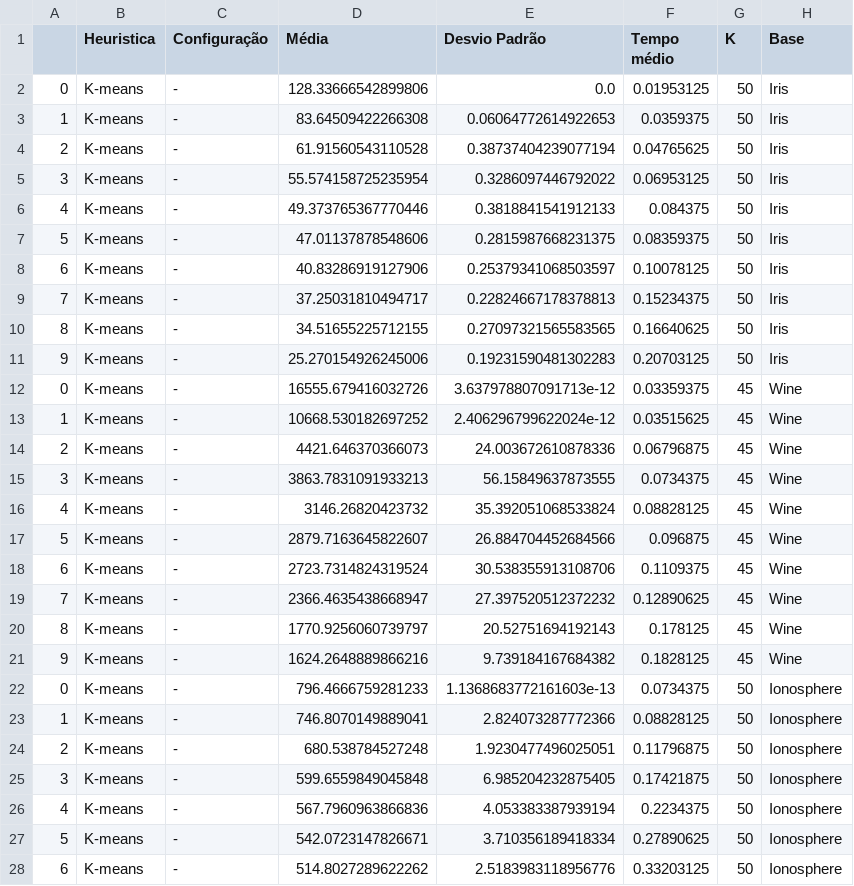
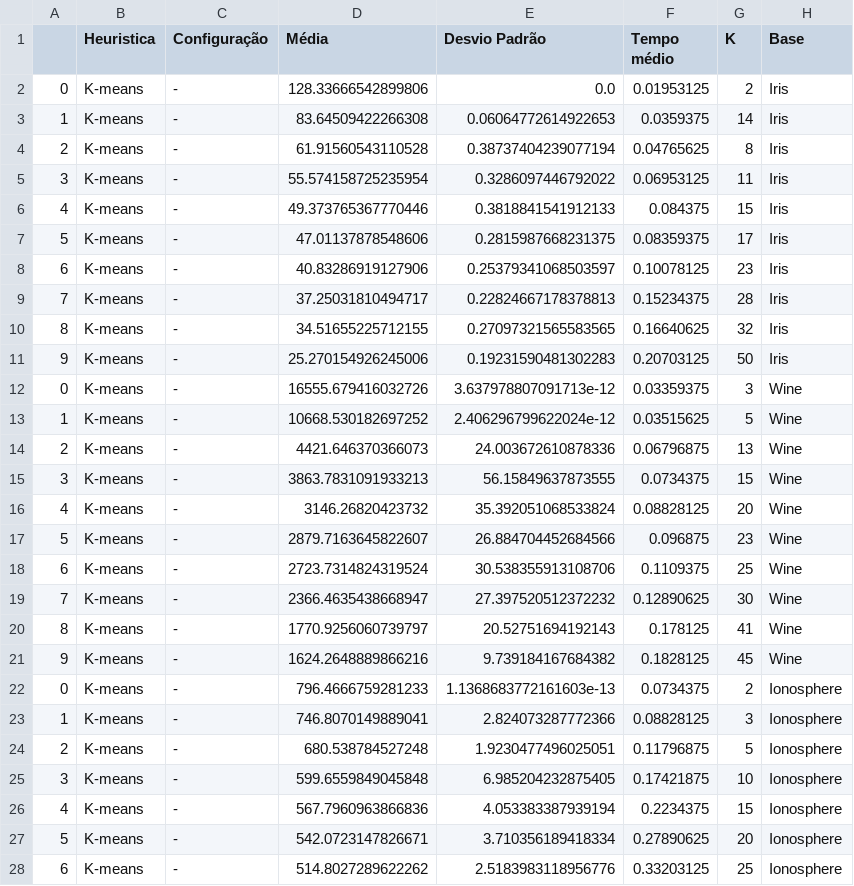
Before and after one commit to RalphVita/IA, a CSV file: trab1/code/result/resultKmeansTeste.csv, drawn as a sheet; only a part is shown; the diff covers the shown part only.

```diff
--- a/trab1/code/result/resultKmeansTeste.csv
+++ b/trab1/code/result/resultKmeansTeste.csv
@@ -1,28 +1,28 @@
 ,Heuristica,Configuração,Média,Desvio Padrão,Tempo médio,K,Base
-0,K-means,-,128.33666542899806,0.0,0.01953125,50,Iris
-1,K-means,-,83.64509422266308,0.06064772614922653,0.0359375,50,Iris
-2,K-means,-,61.91560543110528,0.38737404239077194,0.04765625,50,Iris
-3,K-means,-,55.574158725235954,0.3286097446792022,0.06953125,50,Iris
-4,K-means,-,49.373765367770446,0.3818841541912133,0.084375,50,Iris
-5,K-means,-,47.01137878548606,0.2815987668231375,0.08359375,50,Iris
-6,K-means,-,40.83286919127906,0.25379341068503597,0.10078125,50,Iris
-7,K-means,-,37.25031810494717,0.22824667178378813,0.15234375,50,Iris
-8,K-means,-,34.51655225712155,0.27097321565583565,0.16640625,50,Iris
+0,K-means,-,128.33666542899806,0.0,0.01953125,2,Iris
+1,K-means,-,83.64509422266308,0.06064772614922653,0.0359375,14,Iris
+2,K-means,-,61.91560543110528,0.38737404239077194,0.04765625,8,Iris
+3,K-means,-,55.574158725235954,0.3286097446792022,0.06953125,11,Iris
+4,K-means,-,49.373765367770446,0.3818841541912133,0.084375,15,Iris
+5,K-means,-,47.01137878548606,0.2815987668231375,0.08359375,17,Iris
+6,K-means,-,40.83286919127906,0.25379341068503597,0.10078125,23,Iris
+7,K-means,-,37.25031810494717,0.22824667178378813,0.15234375,28,Iris
+8,K-means,-,34.51655225712155,0.27097321565583565,0.16640625,32,Iris
 9,K-means,-,25.270154926245006,0.19231590481302283,0.20703125,50,Iris
-0,K-means,-,16555.679416032726,3.637978807091713e-12,0.03359375,45,Wine
-1,K-means,-,10668.530182697252,2.406296799622024e-12,0.03515625,45,Wine
-2,K-means,-,4421.646370366073,24.003672610878336,0.06796875,45,Wine
-3,K-means,-,3863.7831091933213,56.15849637873555,0.0734375,45,Wine
-4,K-means,-,3146.26820423732,35.392051068533824,0.08828125,45,Wine
-5,K-means,-,2879.7163645822607,26.884704452684566,0.096875,45,Wine
-6,K-means,-,2723.7314824319524,30.538355913108706,0.1109375,45,Wine
-7,K-means,-,2366.4635438668947,27.397520512372232,0.12890625,45,Wine
-8,K-means,-,1770.9256060739797,20.52751694192143,0.178125,45,Wine
+0,K-means,-,16555.679416032726,3.637978807091713e-12,0.03359375,3,Wine
+1,K-means,-,10668.530182697252,2.406296799622024e-12,0.03515625,5,Wine
+2,K-means,-,4421.646370366073,24.003672610878336,0.06796875,13,Wine
+3,K-means,-,3863.7831091933213,56.15849637873555,0.0734375,15,Wine
+4,K-means,-,3146.26820423732,35.392051068533824,0.08828125,20,Wine
+5,K-means,-,2879.7163645822607,26.884704452684566,0.096875,23,Wine
+6,K-means,-,2723.7314824319524,30.538355913108706,0.1109375,25,Wine
+7,K-means,-,2366.4635438668947,27.397520512372232,0.12890625,30,Wine
+8,K-means,-,1770.9256060739797,20.52751694192143,0.178125,41,Wine
 9,K-means,-,1624.2648889866216,9.739184167684382,0.1828125,45,Wine
-0,K-means,-,796.4666759281233,1.1368683772161603e-13,0.0734375,50,Ionosphere
-1,K-means,-,746.8070149889041,2.824073287772366,0.08828125,50,Ionosphere
-2,K-means,-,680.538784527248,1.9230477496025051,0.11796875,50,Ionosphere
-3,K-means,-,599.6559849045848,6.985204232875405,0.17421875,50,Ionosphere
-4,K-means,-,567.7960963866836,4.053383387939194,0.2234375,50,Ionosphere
-5,K-means,-,542.0723147826671,3.710356189418334,0.27890625,50,Ionosphere
-6,K-means,-,514.8027289622262,2.5183983118956776,0.33203125,50,Ionosphere
+0,K-means,-,796.4666759281233,1.1368683772161603e-13,0.0734375,2,Ionosphere
+1,K-means,-,746.8070149889041,2.824073287772366,0.08828125,3,Ionosphere
+2,K-means,-,680.538784527248,1.9230477496025051,0.11796875,5,Ionosphere
+3,K-means,-,599.6559849045848,6.985204232875405,0.17421875,10,Ionosphere
+4,K-means,-,567.7960963866836,4.053383387939194,0.2234375,15,Ionosphere
+5,K-means,-,542.0723147826671,3.710356189418334,0.27890625,20,Ionosphere
+6,K-means,-,514.8027289622262,2.5183983118956776,0.33203125,25,Ionosphere
```
Also changed, not shown: 2 edited cells elsewhere in this file, 14 other files.
